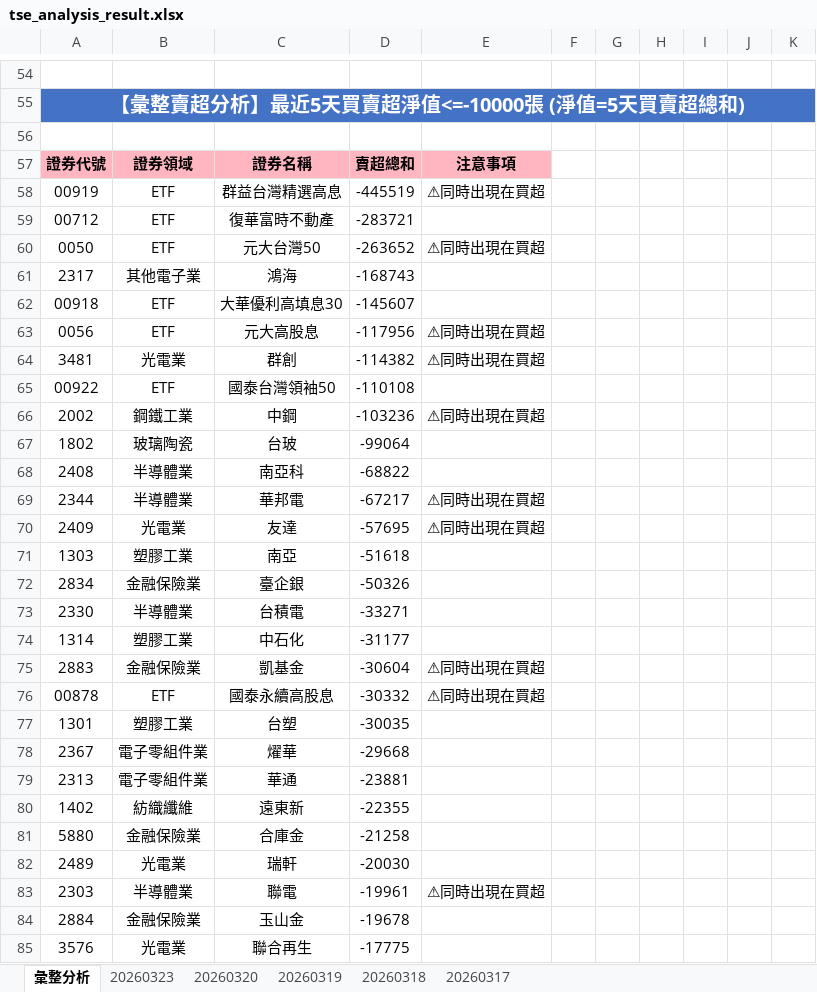
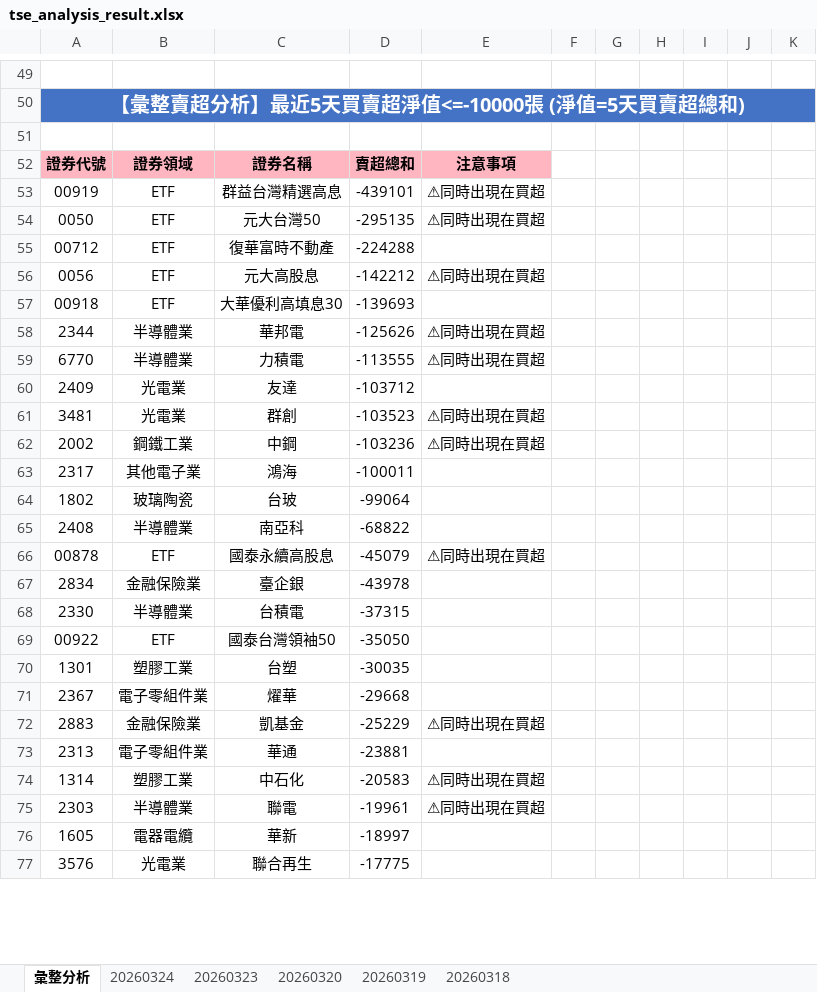
Before and after one commit to ccupcpop/GetDailyStock, an Excel workbook: StockInfo/tse_analysis_result.xlsx, sheet 彙整分析, drawn as a sheet; only a part is shown, gaps mark what is left out; values as stored, in another font and other column widths than the file's, no borders; removed rows and columns are numbered as before the commit, all else as after; the diff covers the shown part only; the diff names each change by its address in the sheet, - before the commit and + after, or states it on an @@ line.

```diff
--- a/StockInfo/tse_analysis_result.xlsx (sheet 彙整分析)
+++ b/StockInfo/tse_analysis_result.xlsx (sheet 彙整分析)
-sheet tab: 20260317
+sheet tab: 20260324
-D53: -445519
+D53: -439101
-row 59: 00712 | ETF | 復華富時不動產 | -283721
-D54: -263652
+D54: -295135
-row 61: 2317 | 其他電子業 | 鴻海 | -168743
-row 62: 00918 | ETF | 大華優利高填息30 | -145607
+row 55: 00712 | ETF | 復華富時不動產 | -224288
-D56: -117956
+D56: -142212
+row 57: 00918 | ETF | 大華優利高填息30 | -139693
+row 58: 2344 | 半導體業 | 華邦電 | -125626 | ⚠同時出現在買超
+row 59: 6770 | 半導體業 | 力積電 | -113555 | ⚠同時出現在買超
+row 60: 2409 | 光電業 | 友達 | -103712
-D61: -114382
+D61: -103523
-row 65: 00922 | ETF | 國泰台灣領袖50 | -110108
+row 63: 2317 | 其他電子業 | 鴻海 | -100011
-row 69: 2344 | 半導體業 | 華邦電 | -67217 | ⚠同時出現在買超
-row 70: 2409 | 光電業 | 友達 | -57695 | ⚠同時出現在買超
-row 71: 1303 | 塑膠工業 | 南亞 | -51618
+row 66: 00878 | ETF | 國泰永續高股息 | -45079 | ⚠同時出現在買超
-D67: -50326
+D67: -43978
-D68: -33271
+D68: -37315
-row 74: 1314 | 塑膠工業 | 中石化 | -31177
-row 75: 2883 | 金融保險業 | 凱基金 | -30604 | ⚠同時出現在買超
-row 76: 00878 | ETF | 國泰永續高股息 | -30332 | ⚠同時出現在買超
+row 69: 00922 | ETF | 國泰台灣領袖50 | -35050
+row 72: 2883 | 金融保險業 | 凱基金 | -25229 | ⚠同時出現在買超
-row 80: 1402 | 紡織纖維 | 遠東新 | -22355
-row 81: 5880 | 金融保險業 | 合庫金 | -21258
-row 82: 2489 | 光電業 | 瑞軒 | -20030
+row 74: 1314 | 塑膠工業 | 中石化 | -20583 | ⚠同時出現在買超
-row 84: 2884 | 金融保險業 | 玉山金 | -19678
+row 76: 1605 | 電器電纜 | 華新 | -18997
```
Also changed, not shown: 44 added rows, 42 removed rows and 50 edited cells elsewhere in this sheet, sheet 20260323, StockInfo/otc_analysis_result.xlsx, 12 other files.
